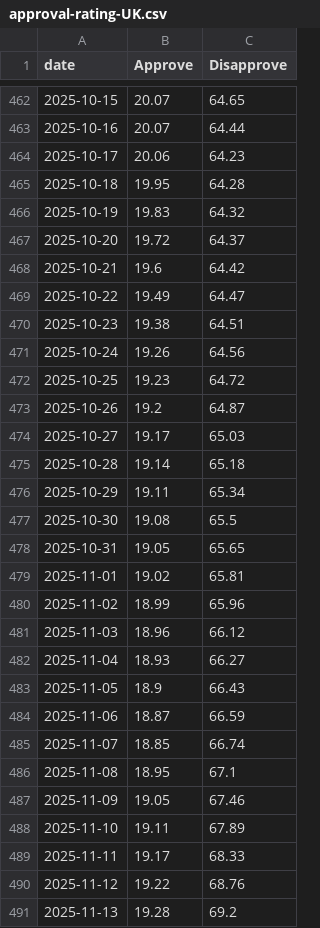
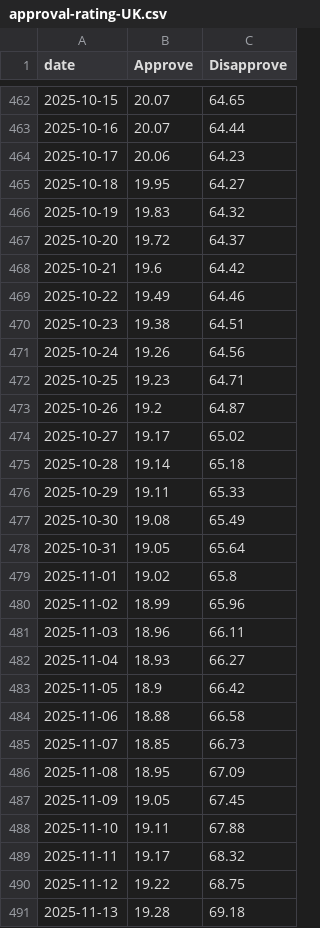
Before and after one commit to scottbar/polls, a CSV file: approval-rating-UK.csv, drawn as a sheet; only a part is shown, gaps mark what is left out; the diff covers the shown part only.

```diff
--- a/approval-rating-UK.csv
+++ b/approval-rating-UK.csv
@@ -464,3 +464,3 @@ date,Approve,Disapprove
 2025-10-17,20.06,64.23
-2025-10-18,19.95,64.28
+2025-10-18,19.95,64.27
 2025-10-19,19.83,64.32
@@ -468,24 +468,24 @@ date,Approve,Disapprove
 2025-10-21,19.6,64.42
-2025-10-22,19.49,64.47
+2025-10-22,19.49,64.46
 2025-10-23,19.38,64.51
 2025-10-24,19.26,64.56
-2025-10-25,19.23,64.72
+2025-10-25,19.23,64.71
 2025-10-26,19.2,64.87
-2025-10-27,19.17,65.03
+2025-10-27,19.17,65.02
 2025-10-28,19.14,65.18
-2025-10-29,19.11,65.34
-2025-10-30,19.08,65.5
-2025-10-31,19.05,65.65
-2025-11-01,19.02,65.81
+2025-10-29,19.11,65.33
+2025-10-30,19.08,65.49
+2025-10-31,19.05,65.64
+2025-11-01,19.02,65.8
 2025-11-02,18.99,65.96
-2025-11-03,18.96,66.12
+2025-11-03,18.96,66.11
 2025-11-04,18.93,66.27
-2025-11-05,18.9,66.43
-2025-11-06,18.87,66.59
-2025-11-07,18.85,66.74
-2025-11-08,18.95,67.1
-2025-11-09,19.05,67.46
-2025-11-10,19.11,67.89
-2025-11-11,19.17,68.33
-2025-11-12,19.22,68.76
-2025-11-13,19.28,69.2
+2025-11-05,18.9,66.42
+2025-11-06,18.88,66.58
+2025-11-07,18.85,66.73
+2025-11-08,18.95,67.09
+2025-11-09,19.05,67.45
+2025-11-10,19.11,67.88
+2025-11-11,19.17,68.32
+2025-11-12,19.22,68.75
+2025-11-13,19.28,69.18
```
Also changed, not shown: 4 added rows and 88 edited cells elsewhere in this file, uk-polls-all.csv, uk-polls.csv.
